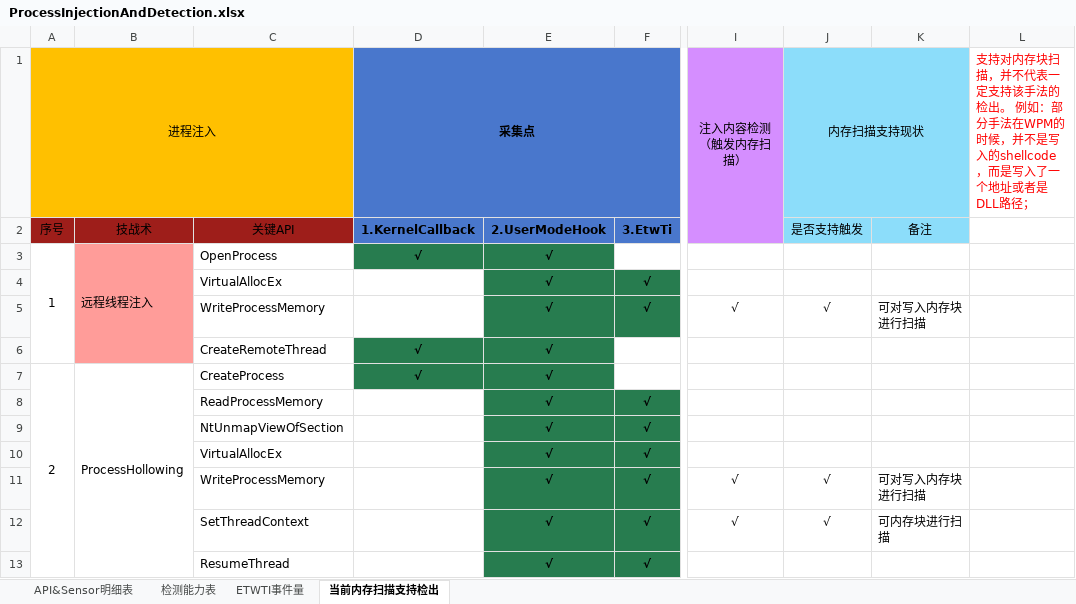
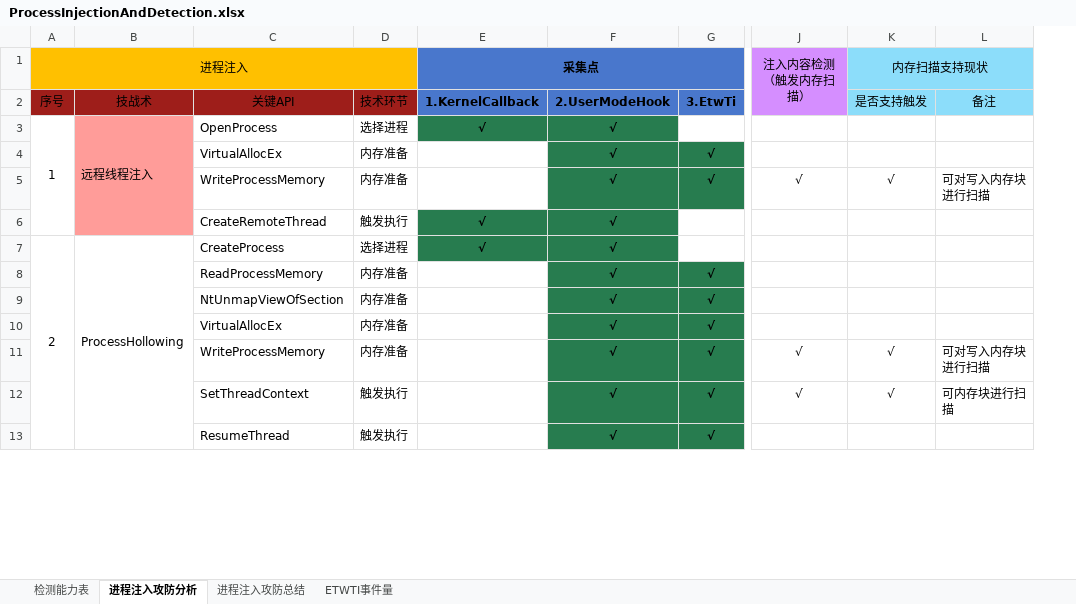
Before and after one commit to Redline-K/EndPointSecurity, an Excel workbook: windows/ProcessInjectionAndDetection.xlsx, sheet 进程注入攻防分析, drawn as a sheet; only a part is shown, gaps mark what is left out; values as stored, in another font and other column widths than the file's, no borders; removed rows and columns are numbered as before the commit, all else as after; the diff names each change by its address in the sheet, - before the commit and + after, or states it on an @@ line.

```diff
--- a/windows/ProcessInjectionAndDetection.xlsx (sheet 进程注入攻防分析)
+++ b/windows/ProcessInjectionAndDetection.xlsx (sheet 进程注入攻防分析)
-sheet tab: 当前内存扫描支持检出
+sheet tab: 进程注入攻防分析
-sheet tab: API&Sensor明细表
+sheet tab: 进程注入攻防总结
@@ sheet tab order changed: 检测能力表 | 进程注入攻防分析 | 进程注入攻防总结 | ETWTI事件量 @@
+column D, rows 2-13: 技术环节 | 选择进程 | 内存准备 | 内存准备 | 触发执行 | 选择进程 | 内存准备 | 内存准备 | 内存准备 | 内存准备 | 触发执行 | 触发执行
-column L, row 1: 支持对内存块扫描，并不代表一定支持该手法的检出。 例如：部分手法在WPM的时候，并不是写入的shellcode，而是写入了一个地址或者是DLL路径；
-B1:C1 fill: none
+B1:C1 fill: #FFC000
```
